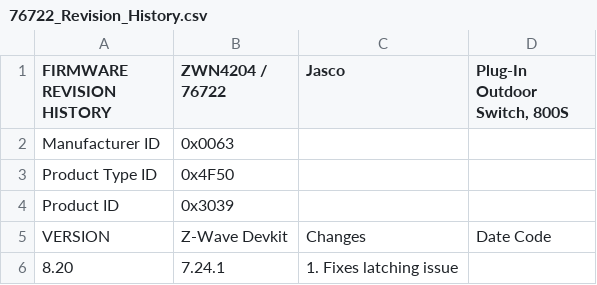
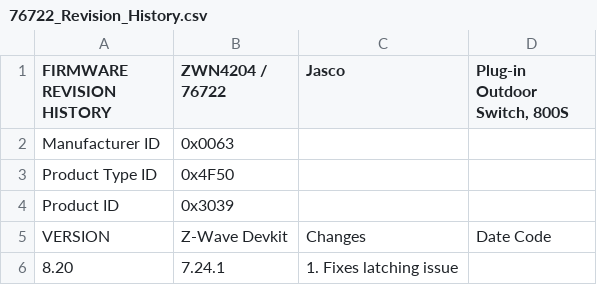
Before and after one commit to jascoproducts/firmware, a CSV file: zwave/Jasco/ZWN4204/76722 - Plug-In Outdoor Switch, 800S/76722_Revision_History.csv, drawn as a sheet.

```diff
--- a/zwave/Jasco/ZWN4204/76722 - Plug-In Outdoor Switch, 800S/76722_Revision_History.csv
+++ b/zwave/Jasco/ZWN4204/76722 - Plug-In Outdoor Switch, 800S/76722_Revision_History.csv
@@ -1,2 +1,2 @@
-FIRMWARE REVISION HISTORY,ZWN4204 / 76722,Jasco,"Plug-In Outdoor Switch, 800S"
+FIRMWARE REVISION HISTORY,ZWN4204 / 76722,Jasco,"Plug-in Outdoor Switch, 800S"
 Manufacturer ID,0x0063,,
```
Also changed, not shown: zwave/Jasco/ZWN3109/76723 - Plug-In 2-Outlet Dimmer, 1 Controlled, 800S/76723_Revision_History.csv, zwave/Jasco/ZWN4108/76724 - Plug-In 2-Outlet Switch, 1 Controlled, 800S/76724_Revision_History.csv, 4 other files.
